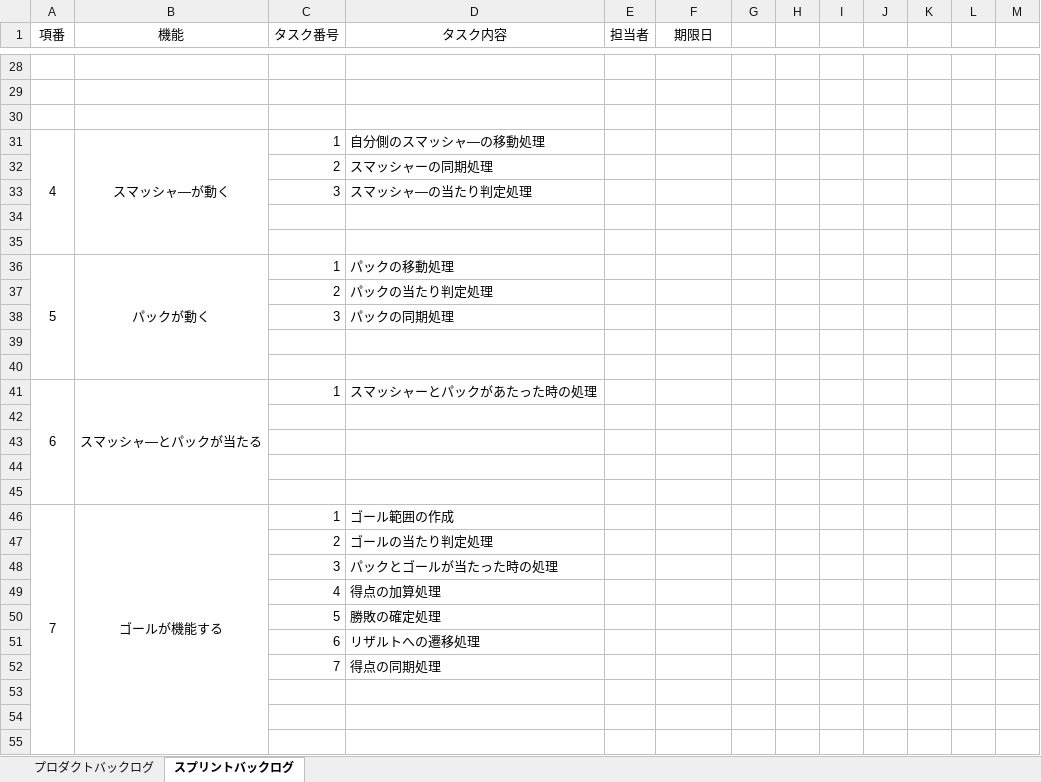
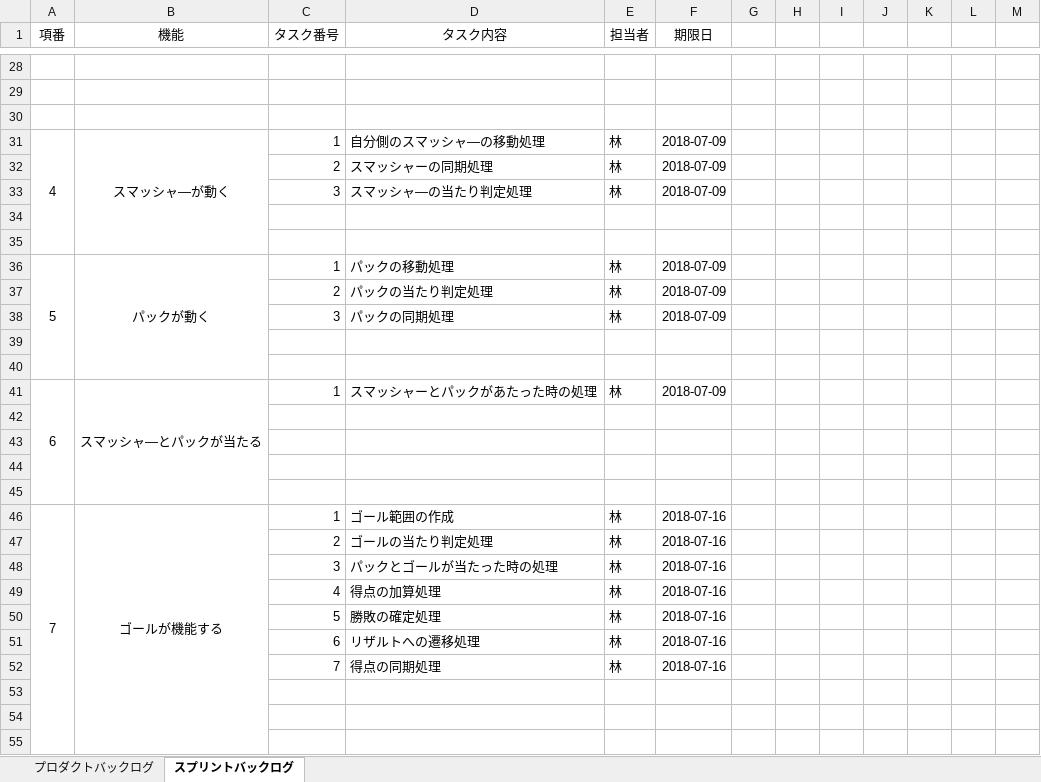
Before and after one commit to syanrei/AirHockey, an Excel workbook: productbacklog_余り者チーム.xlsx, sheet スプリントバックログ, drawn as a sheet; only a part is shown, gaps mark what is left out; values as stored, in another font and other column widths than the file's, no borders; the diff covers the shown part only; the diff names each change by its address in the sheet, - before the commit and + after, or states it on an @@ line.

Commit message:
スプリントバックログとりあえず完成

```diff
--- a/productbacklog_余り者チーム.xlsx (sheet スプリントバックログ)
+++ b/productbacklog_余り者チーム.xlsx (sheet スプリントバックログ)
-E31:E33 (担当者): (empty)
+E31:E33 (担当者): 林
-F31:F33 (期限日): (empty)
+F31:F33 (期限日): 2018-07-09
-E36:E38 (担当者): (empty)
+E36:E38 (担当者): 林
-F36:F38 (期限日): (empty)
+F36:F38 (期限日): 2018-07-09
-E41 (担当者): (empty)
+E41 (担当者): 林
-F41 (期限日): (empty)
+F41 (期限日): 2018-07-09
-E46:E52 (担当者): (empty)
+E46:E52 (担当者): 林
-F46:F52 (期限日): (empty)
+F46:F52 (期限日): 2018-07-16
```
Also changed, not shown: 50 edited cells elsewhere in this sheet.
